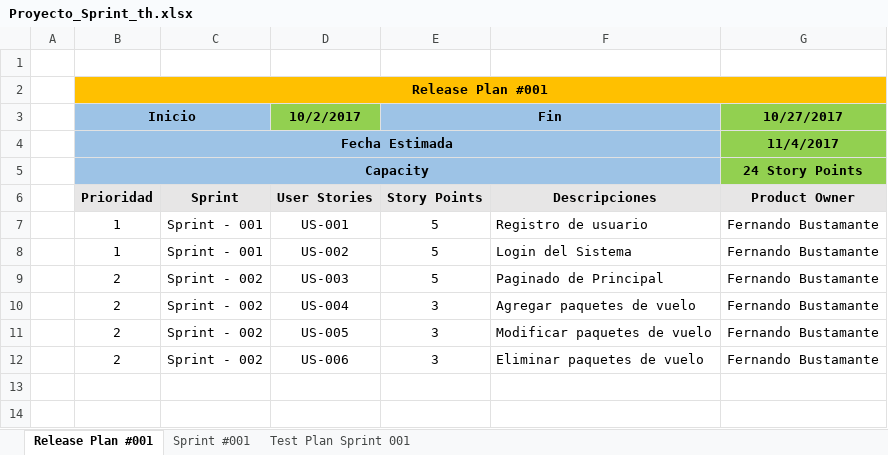
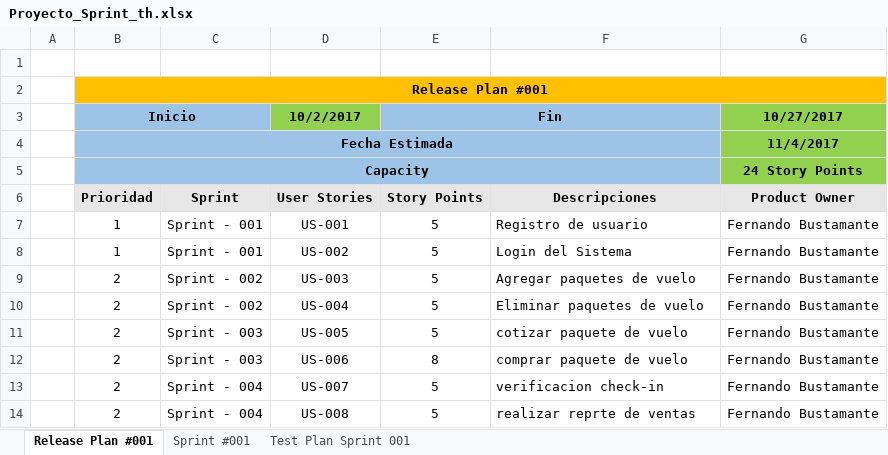
Before and after one commit to proyecto-integrador-2-cibertec/proyecto, an Excel workbook: Integrador_II/src/Documentacion/Proyecto_Sprint_th.xlsx, sheet Release Plan #001, drawn as a sheet; values as stored, in another font and other column widths than the file's, no borders; the diff names each change by its address in the sheet, - before the commit and + after, or states it on an @@ line.

Commit message:
excel

```diff
--- a/Integrador_II/src/Documentacion/Proyecto_Sprint_th.xlsx (sheet Release Plan #001)
+++ b/Integrador_II/src/Documentacion/Proyecto_Sprint_th.xlsx (sheet Release Plan #001)
-F9: Paginado de Principal
+F9: Agregar paquetes de vuelo
-E10:E11 (Fin): 3
+E10:E11 (Fin): 5
-F10: Agregar paquetes de vuelo
+F10: Eliminar paquetes de vuelo
-C11:C12: Sprint - 002
+C11:C12: Sprint - 003
-F11: Modificar paquetes de vuelo
+F11: cotizar paquete de vuelo
-E12 (Fin): 3
+E12 (Fin): 8
-F12: Eliminar paquetes de vuelo
+F12: comprar paquete de vuelo
+row 13:  | 2 | Sprint - 004 | US-007 | 5 | verificacion check-in | Fernando Bustamante
+row 14:  | 2 | Sprint - 004 | US-008 | 5 | realizar reprte de ventas | Fernando Bustamante
```
Also changed, not shown: sheet Test Plan Sprint 001.
